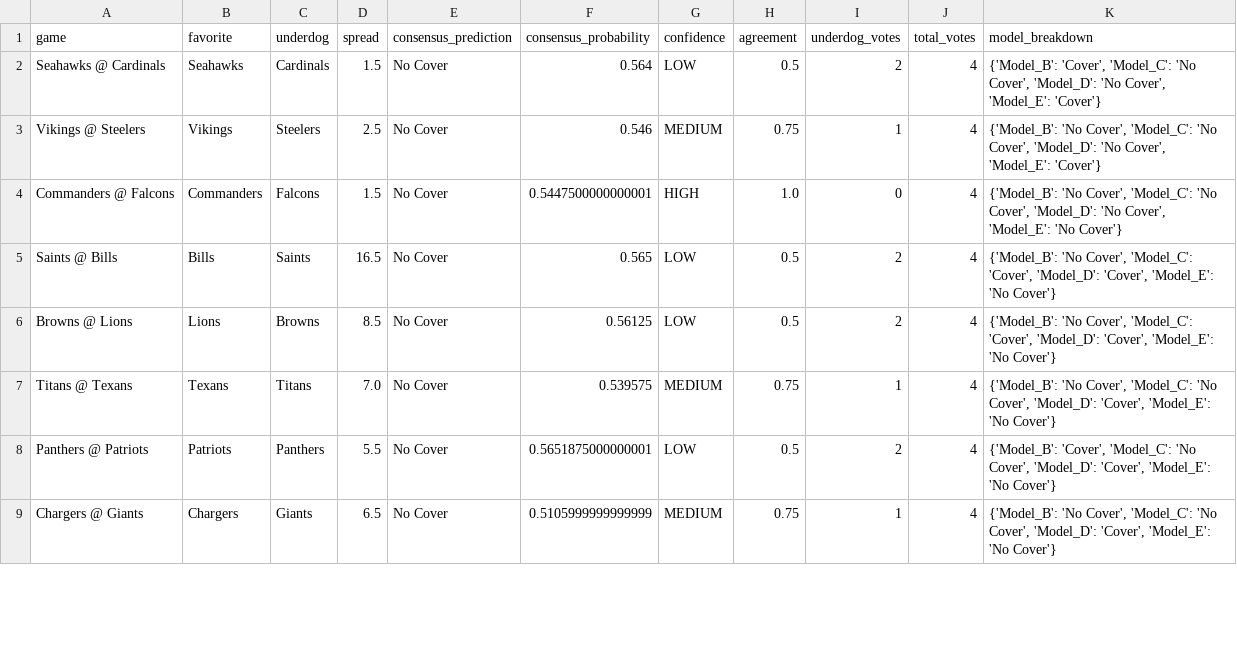
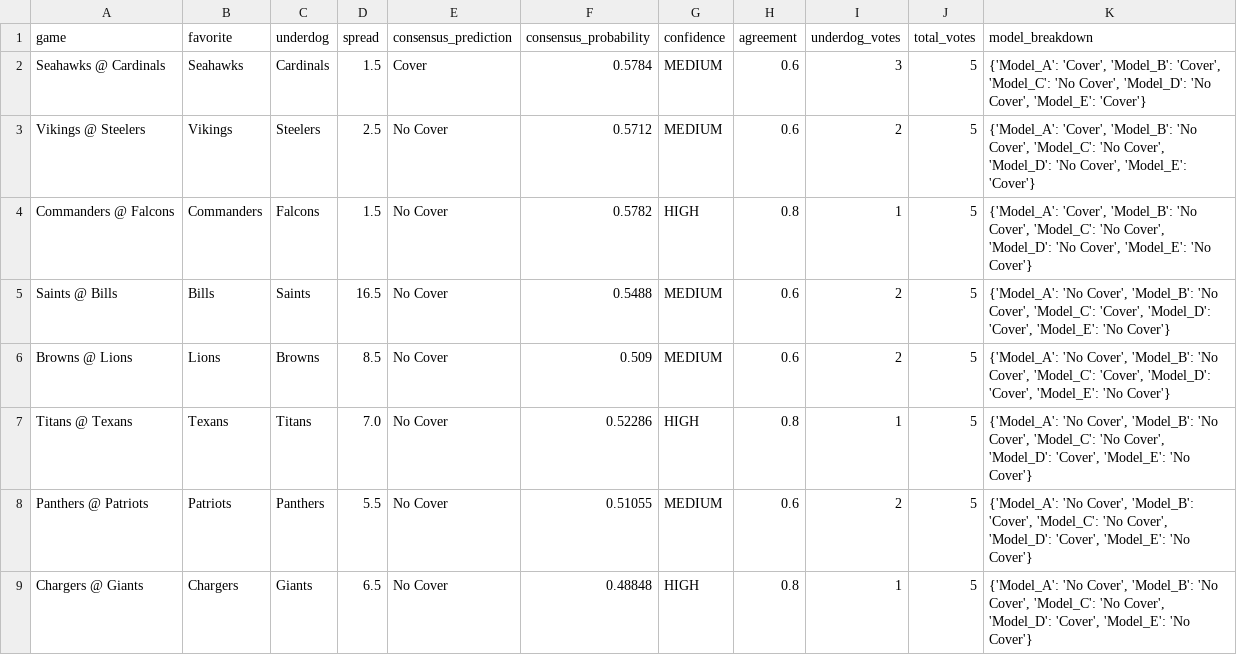
Before and after one commit to mightenyip/nfl-cover-model, a CSV file: predictions/week4_consensus_predictions.csv, drawn as a sheet; only a part is shown; the diff covers the shown part only.

```diff
--- a/predictions/week4_consensus_predictions.csv
+++ b/predictions/week4_consensus_predictions.csv
@@ -1,9 +1,9 @@
 game,favorite,underdog,spread,consensus_prediction,consensus_probability,confidence,agreement,underdog_votes,total_votes,model_breakdown
-Seahawks @ Cardinals,Seahawks,Cardinals,1.5,No Cover,0.564,LOW,0.5,2,4,"{'Model_B': 'Cover', 'Model_C': 'No Cover', 'Model_D': 'No Cover', 'Model_E': 'Cover'}"
-Vikings @ Steelers,Vikings,Steelers,2.5,No Cover,0.546,MEDIUM,0.75,1,4,"{'Model_B': 'No Cover', 'Model_C': 'No Cover', 'Model_D': 'No Cover', 'Model_E': 'Cover'}"
-Commanders @ Falcons,Commanders,Falcons,1.5,No Cover,0.5447500000000001,HIGH,1.0,0,4,"{'Model_B': 'No Cover', 'Model_C': 'No Cover', 'Model_D': 'No Cover', 'Model_E': 'No Cover'}"
-Saints @ Bills,Bills,Saints,16.5,No Cover,0.565,LOW,0.5,2,4,"{'Model_B': 'No Cover', 'Model_C': 'Cover', 'Model_D': 'Cover', 'Model_E': 'No Cover'}"
-Browns @ Lions,Lions,Browns,8.5,No Cover,0.56125,LOW,0.5,2,4,"{'Model_B': 'No Cover', 'Model_C': 'Cover', 'Model_D': 'Cover', 'Model_E': 'No Cover'}"
-Titans @ Texans,Texans,Titans,7.0,No Cover,0.539575,MEDIUM,0.75,1,4,"{'Model_B': 'No Cover', 'Model_C': 'No Cover', 'Model_D': 'Cover', 'Model_E': 'No Cover'}"
-Panthers @ Patriots,Patriots,Panthers,5.5,No Cover,0.5651875000000001,LOW,0.5,2,4,"{'Model_B': 'Cover', 'Model_C': 'No Cover', 'Model_D': 'Cover', 'Model_E': 'No Cover'}"
-Chargers @ Giants,Chargers,Giants,6.5,No Cover,0.5105999999999999,MEDIUM,0.75,1,4,"{'Model_B': 'No Cover', 'Model_C': 'No Cover', 'Model_D': 'Cover', 'Model_E': 'No Cover'}"
+Seahawks @ Cardinals,Seahawks,Cardinals,1.5,Cover,0.5784,MEDIUM,0.6,3,5,"{'Model_A': 'Cover', 'Model_B': 'Cover', 'Model_C': 'No Cover', 'Model_D': 'No Cover', 'Model_E': 'Cover'}"
+Vikings @ Steelers,Vikings,Steelers,2.5,No Cover,0.5712,MEDIUM,0.6,2,5,"{'Model_A': 'Cover', 'Model_B': 'No Cover', 'Model_C': 'No Cover', 'Model_D': 'No Cover', 'Model_E': 'Cover'}"
+Commanders @ Falcons,Commanders,Falcons,1.5,No Cover,0.5782,HIGH,0.8,1,5,"{'Model_A': 'Cover', 'Model_B': 'No Cover', 'Model_C': 'No Cover', 'Model_D': 'No Cover', 'Model_E': 'No Cover'}"
+Saints @ Bills,Bills,Saints,16.5,No Cover,0.5488,MEDIUM,0.6,2,5,"{'Model_A': 'No Cover', 'Model_B': 'No Cover', 'Model_C': 'Cover', 'Model_D': 'Cover', 'Model_E': 'No Cover'}"
+Browns @ Lions,Lions,Browns,8.5,No Cover,0.509,MEDIUM,0.6,2,5,"{'Model_A': 'No Cover', 'Model_B': 'No Cover', 'Model_C': 'Cover', 'Model_D': 'Cover', 'Model_E': 'No Cover'}"
+Titans @ Texans,Texans,Titans,7.0,No Cover,0.52286,HIGH,0.8,1,5,"{'Model_A': 'No Cover', 'Model_B': 'No Cover', 'Model_C': 'No Cover', 'Model_D': 'Cover', 'Model_E': 'No Cover'}"
+Panthers @ Patriots,Patriots,Panthers,5.5,No Cover,0.51055,MEDIUM,0.6,2,5,"{'Model_A': 'No Cover', 'Model_B': 'Cover', 'Model_C': 'No Cover', 'Model_D': 'Cover', 'Model_E': 'No Cover'}"
+Chargers @ Giants,Chargers,Giants,6.5,No Cover,0.48848,HIGH,0.8,1,5,"{'Model_A': 'No Cover', 'Model_B': 'No Cover', 'Model_C': 'No Cover', 'Model_D': 'Cover', 'Model_E': 'No Cover'}"
```
Also changed, not shown: 42 edited cells elsewhere in this file, predictions/week1_consensus_abe_predictions.csv, predictions/week3_consensus_predictions.csv, 22 other files.
